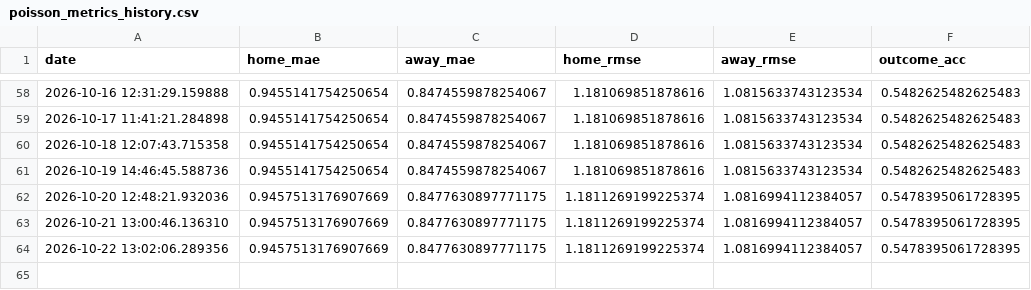
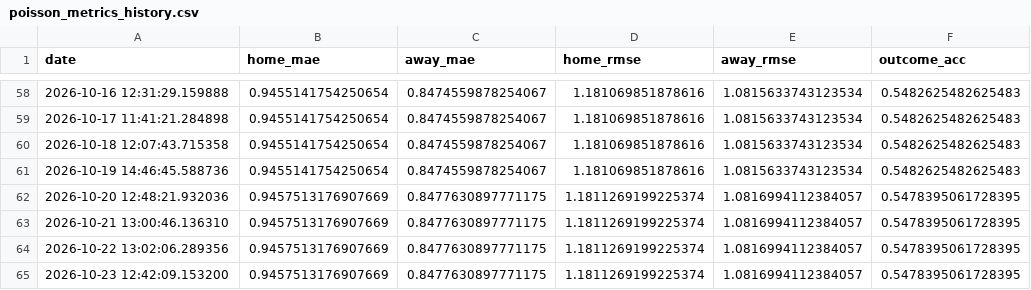
Before and after one commit to gmalbert/portugal-soccer, a CSV file: data_files/poisson_metrics_history.csv, drawn as a sheet; only a part is shown, gaps mark what is left out; the diff names each change by its address in the sheet, - before the commit and + after, or states it on an @@ line.

```diff
--- a/data_files/poisson_metrics_history.csv
+++ b/data_files/poisson_metrics_history.csv
+row 65: 2026-10-23 12:42:09.153200 | 0.9457513176907669 | 0.8477630897771175 | 1.1811269199225374 | 1.0816994112384057 | 0.5478395061728395
```
Also changed, not shown: data_files/odds.csv, data_files/upcoming_predictions.csv, 10 other files.
